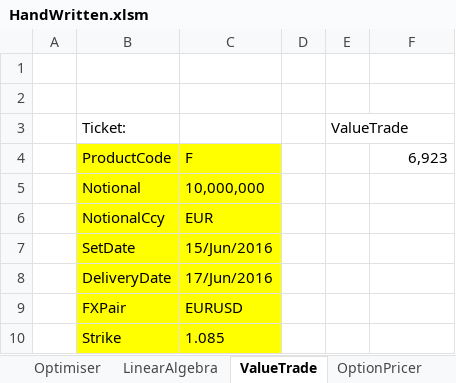
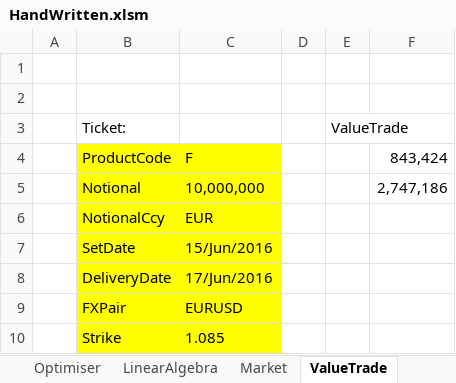
Before and after one commit to alhunor/projects, an Excel workbook: finlib/HandWritten.xlsm, sheet ValueTrade, drawn as a sheet; values as stored, in another font and other column widths than the file's, no borders; the diff names each change by its address in the sheet, - before the commit and + after, or states it on an @@ line.

```diff
--- a/finlib/HandWritten.xlsm (sheet ValueTrade)
+++ b/finlib/HandWritten.xlsm (sheet ValueTrade)
+sheet tab: Market
-F4: 6,923
+F4: 843,424
-F5: (empty)
+F5: 2,747,186
```
Also changed, not shown: finlib/Currency holidays.xlsx, 19 other files.
